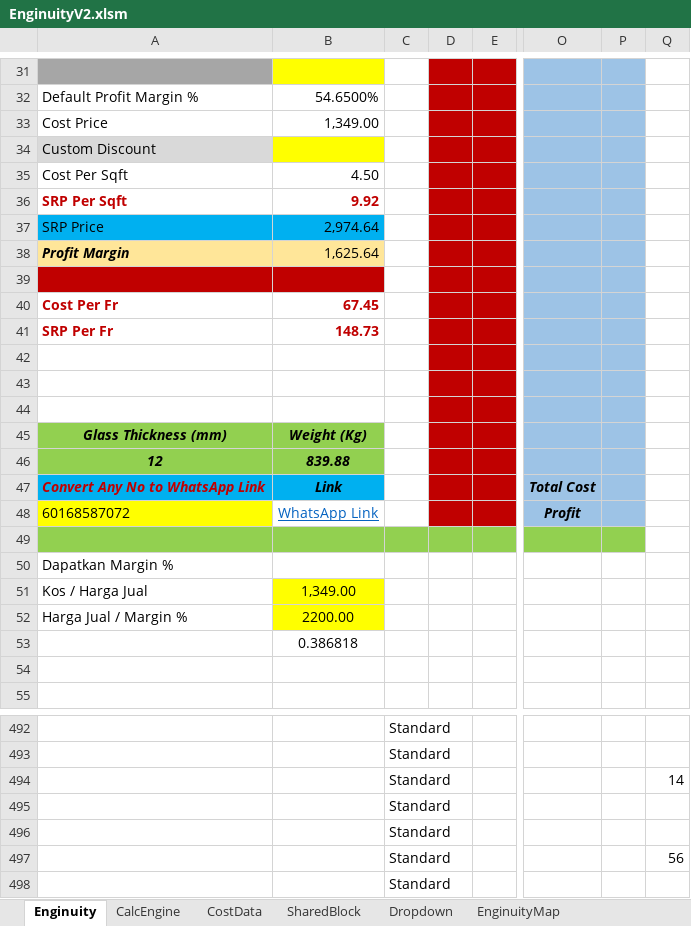
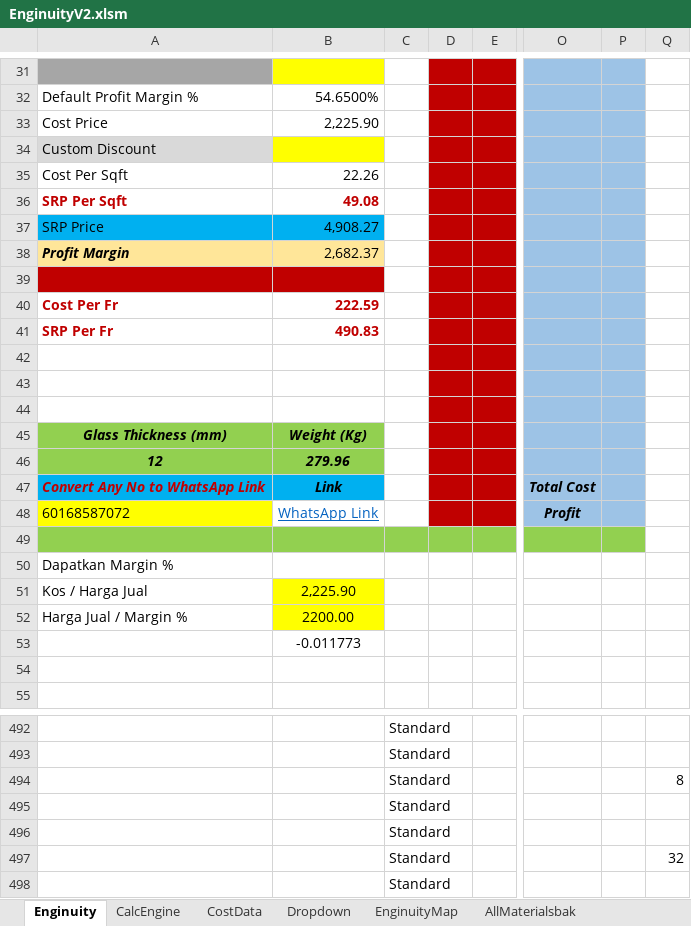
Before and after one commit to neprenkha/Enginuity, an Excel workbook: EnginuityV2.xlsm, sheet Enginuity, drawn as a sheet; only a part is shown, gaps mark what is left out; values as stored, in another font and other column widths than the file's, no borders; charts and pictures not drawn; the diff covers the shown part only; the diff names each change by its address in the sheet, - before the commit and + after, or states it on an @@ line.

```diff
--- a/EnginuityV2.xlsm (sheet Enginuity)
+++ b/EnginuityV2.xlsm (sheet Enginuity)
@@ sheet tab hidden: SharedBlock @@
-B33: 1,349.00
+B33: 2,225.90
-B35: 4.50
+B35: 22.26
-B36: 9.92
+B36: 49.08
-B37: 2,974.64
+B37: 4,908.27
-B38: 1,625.64
+B38: 2,682.37
-B40: 67.45
+B40: 222.59
-B41: 148.73
+B41: 490.83
-B46: 839.88
+B46: 279.96
-B51: 1,349.00
+B51: 2,225.90
-B53: 0.386818
+B53: -0.011773
-Q494: 14
+Q494: 8
-Q497: 56
+Q497: 32
```
Also changed, not shown: 5 added rows, 5 removed rows and 20 edited cells elsewhere in this sheet, sheet CalcEngine, sheet CostData, sheet AllMaterialsbak, sheet Dropdown, other sheet tabs, formulas that keep their value.
